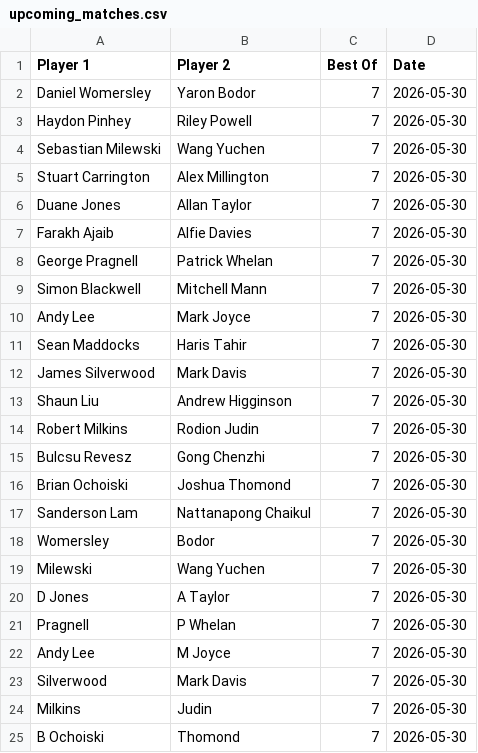
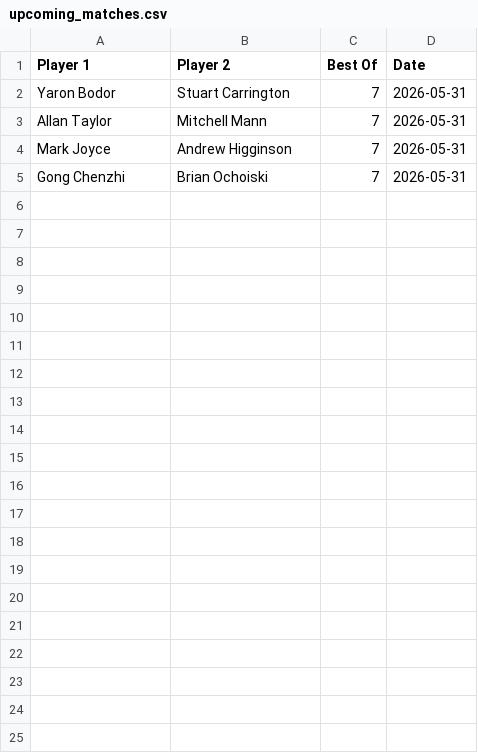
Before and after one commit to Fredfreddo/SnookerDashboardPipeline, a CSV file: upcoming_matches.csv, drawn as a sheet.

```diff
--- a/upcoming_matches.csv
+++ b/upcoming_matches.csv
@@ -1,25 +1,5 @@
 Player 1,Player 2,Best Of,Date
-"Daniel Womersley","Yaron Bodor",7,"2026-05-30"
-"Haydon Pinhey","Riley Powell",7,"2026-05-30"
-"Sebastian Milewski","Wang Yuchen",7,"2026-05-30"
-"Stuart Carrington","Alex Millington",7,"2026-05-30"
-"Duane Jones","Allan Taylor",7,"2026-05-30"
-"Farakh Ajaib","Alfie Davies",7,"2026-05-30"
-"George Pragnell","Patrick Whelan",7,"2026-05-30"
-"Simon Blackwell","Mitchell Mann",7,"2026-05-30"
-"Andy Lee","Mark Joyce",7,"2026-05-30"
-"Sean Maddocks","Haris Tahir",7,"2026-05-30"
-"James Silverwood","Mark Davis",7,"2026-05-30"
-"Shaun Liu","Andrew Higginson",7,"2026-05-30"
-"Robert Milkins","Rodion Judin",7,"2026-05-30"
-"Bulcsu Revesz","Gong Chenzhi",7,"2026-05-30"
-"Brian Ochoiski","Joshua Thomond",7,"2026-05-30"
-"Sanderson Lam","Nattanapong Chaikul",7,"2026-05-30"
-"Womersley","Bodor",7,"2026-05-30"
-"Milewski","Wang Yuchen",7,"2026-05-30"
-"D Jones","A Taylor",7,"2026-05-30"
-"Pragnell","P Whelan",7,"2026-05-30"
-"Andy Lee","M Joyce",7,"2026-05-30"
-"Silverwood","Mark Davis",7,"2026-05-30"
-"Milkins","Judin",7,"2026-05-30"
-"B Ochoiski","Thomond",7,"2026-05-30"
+"Yaron Bodor","Stuart Carrington",7,"2026-05-31"
+"Allan Taylor","Mitchell Mann",7,"2026-05-31"
+"Mark Joyce","Andrew Higginson",7,"2026-05-31"
+"Gong Chenzhi","Brian Ochoiski",7,"2026-05-31"
```
Also changed, not shown: 1 other file.
